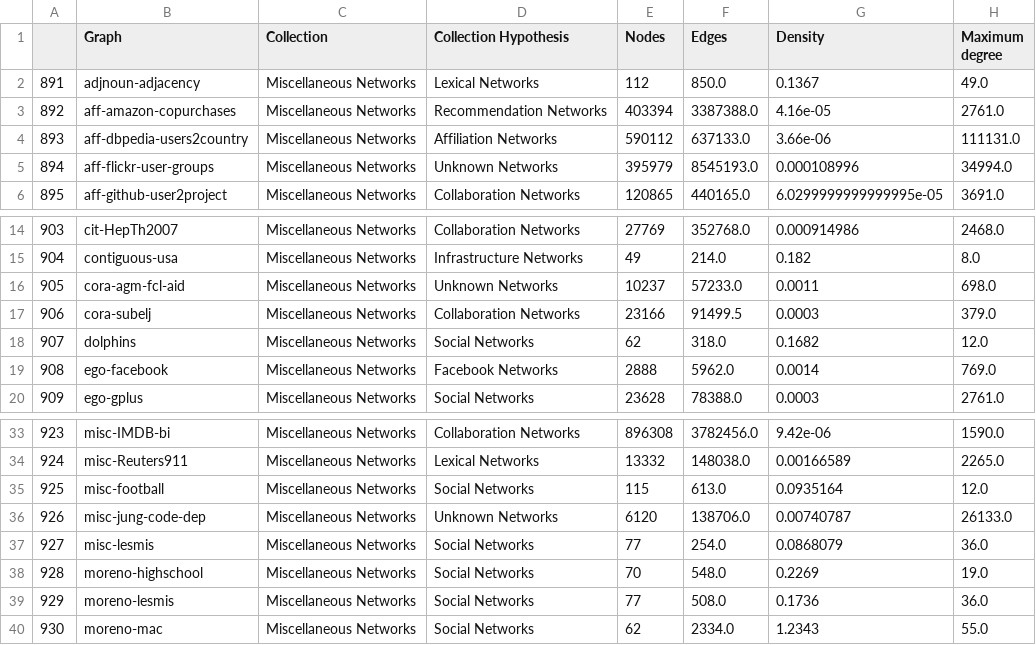
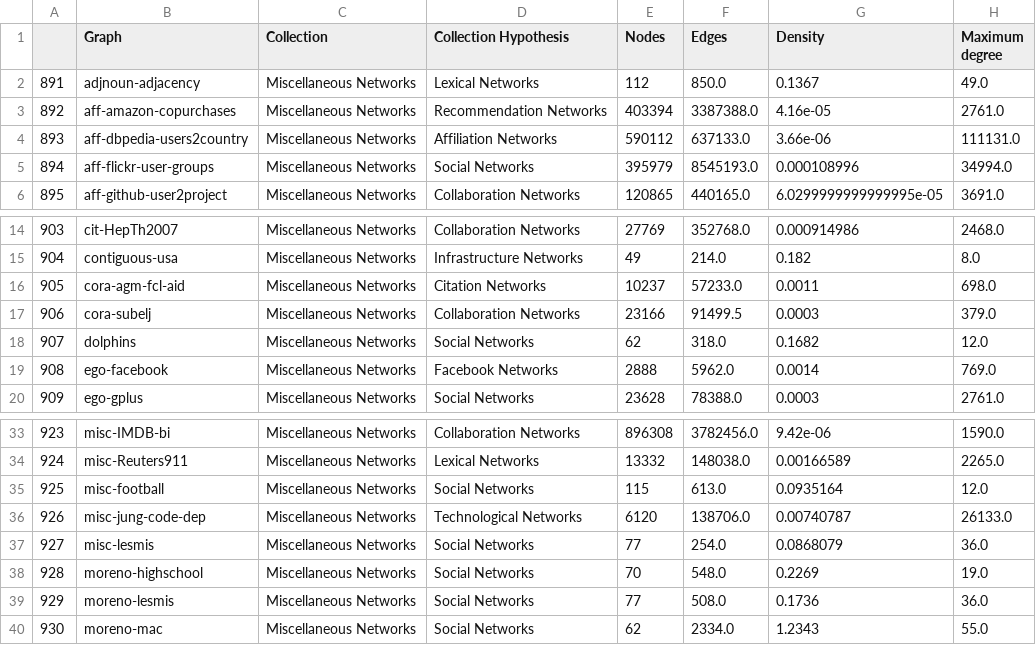
Before and after one commit to Valparaiso-Data-Science/network_classification, a CSV file: src/data/miscellaneous_networks.csv, drawn as a sheet; only a part is shown, gaps mark what is left out; the diff names each change by its address in the sheet, - before the commit and + after, or states it on an @@ line.

Commit message:
Re-categorized unknown networks to a specific collection in miscellaneous data file

```diff
--- a/src/data/miscellaneous_networks.csv
+++ b/src/data/miscellaneous_networks.csv
-D5 (Collection Hypothesis): Unknown Networks
+D5 (Collection Hypothesis): Social Networks
-D16 (Collection Hypothesis): Unknown Networks
+D16 (Collection Hypothesis): Citation Networks
-D36 (Collection Hypothesis): Unknown Networks
+D36 (Collection Hypothesis): Technological Networks
```
